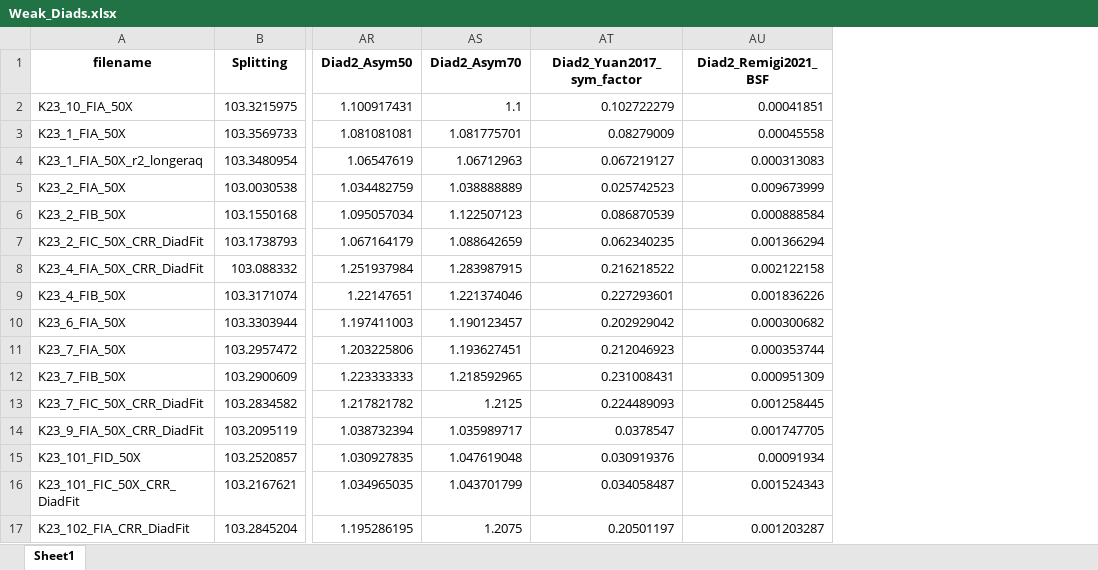
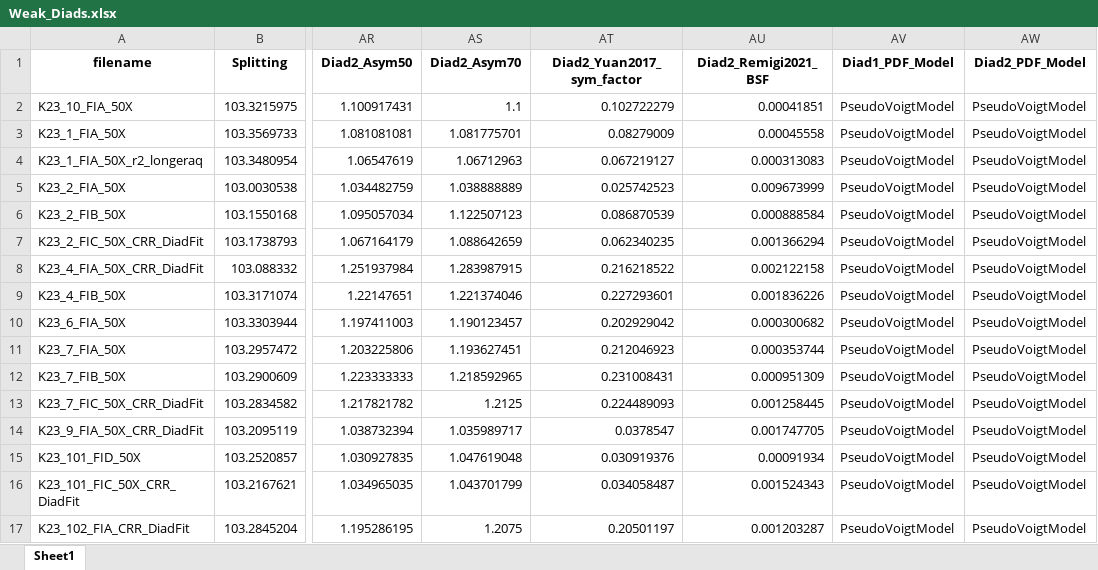
Before and after one commit to PennyWieser/DiadFit, an Excel workbook: docs/Examples/Fitting_Fermi_Diads/Example1b_CO2_Fluid_Inclusions/Weak_Diads.xlsx, sheet Sheet1, drawn as a sheet; only a part is shown, gaps mark what is left out; values as stored, in another font and other column widths than the file's, no borders; the diff names each change by its address in the sheet, - before the commit and + after, or states it on an @@ line.

```diff
--- a/docs/Examples/Fitting_Fermi_Diads/Example1b_CO2_Fluid_Inclusions/Weak_Diads.xlsx (sheet Sheet1)
+++ b/docs/Examples/Fitting_Fermi_Diads/Example1b_CO2_Fluid_Inclusions/Weak_Diads.xlsx (sheet Sheet1)
+column AV (Diad1_PDF_Model), rows 2-17: all PseudoVoigtModel
+column AW (Diad2_PDF_Model), rows 2-17: all PseudoVoigtModel
```
Also changed, not shown: docs/Examples/Fitting_Fermi_Diads/Example1a_Gas_Cell_Calibration/Discarded_df.xlsx, docs/Examples/Fitting_Fermi_Diads/Example1a_Gas_Cell_Calibration/Strong_Diads.xlsx, 52 other files.
